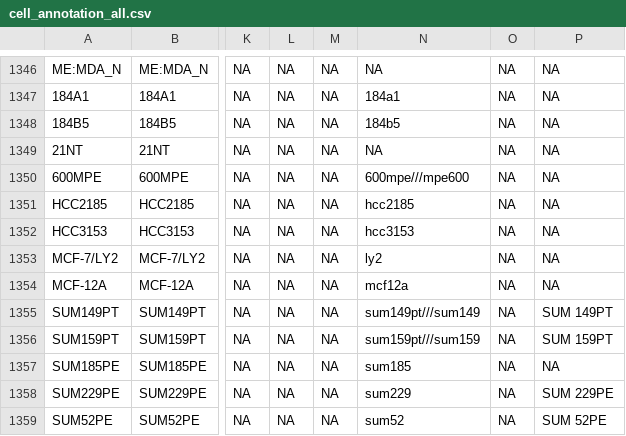
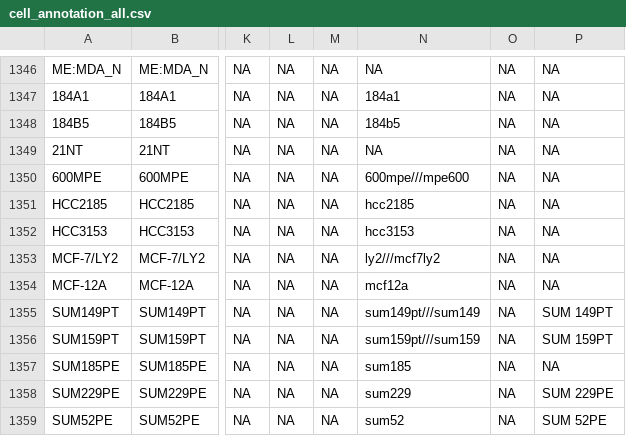
Before and after one commit to BHKLAB-DataProcessing/Annotations, a CSV file: cell_annotation_all.csv, drawn as a sheet; only a part is shown, gaps mark what is left out; the diff names each change by its address in the sheet, - before the commit and + after, or states it on an @@ line.

Commit message:
Fixed uhn cell line

```diff
--- a/cell_annotation_all.csv
+++ b/cell_annotation_all.csv
-N1353: ly2
+N1353: ly2///mcf7ly2
```
